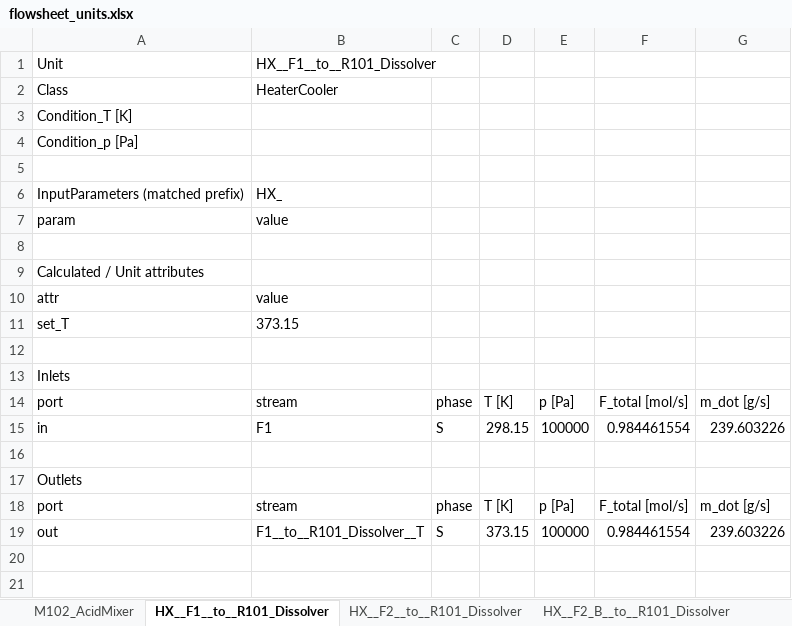
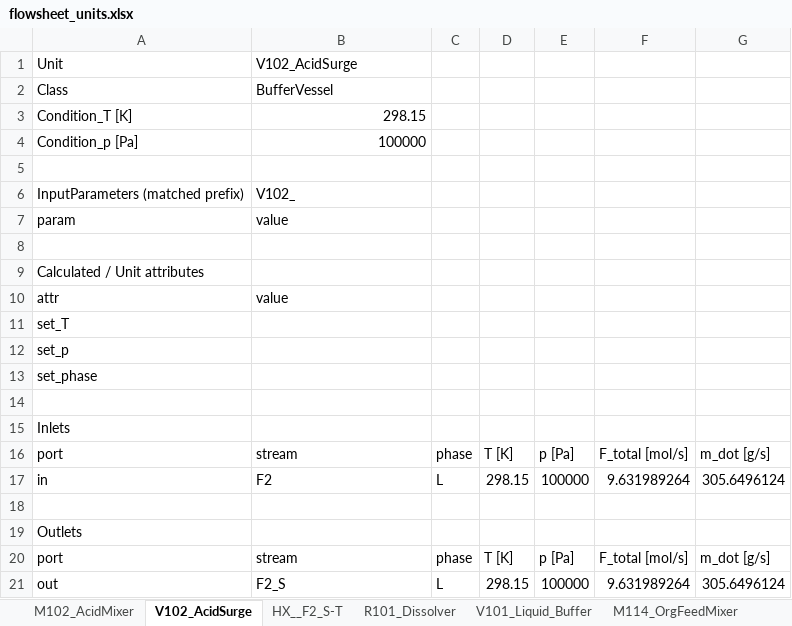
Before and after one commit to cweston112/Flowsheeting-FYD-project, an Excel workbook: flowsheet_units.xlsx, sheet V102_AcidSurge, drawn as a sheet; values as stored, in another font and other column widths than the file's, no borders; removed rows and columns are numbered as before the commit, all else as after; the diff names each change by its address in the sheet, - before the commit and + after, or states it on an @@ line.

Commit message:
Finishing the flow sheet

```diff
--- a/flowsheet_units.xlsx (sheet V102_AcidSurge)
+++ b/flowsheet_units.xlsx (sheet V102_AcidSurge)
-sheet tab: HX__F1__to__R101_Dissolver
+sheet tab: V102_AcidSurge
-sheet tab: HX__F2__to__R101_Dissolver
+sheet tab: HX__F2_S-T
-sheet tab: HX__F2_B__to__R101_Dissolver
-B1: HX__F1__to__R101_Dissolver
+B1: V102_AcidSurge
-B2: HeaterCooler
+B2: BufferVessel
-B3: (empty)
+B3: 298.15
-B4: (empty)
+B4: 100000
-B6: HX_
+B6: V102_
-B11: 373.15
+B11: (empty)
+row 12: set_p
+row 13: set_phase
-B17: F1
+B17: F2
-C17: S
+C17: L
-F17: 0.984461554
+F17: 9.631989264
-G17: 239.603226
+G17: 305.6496124
-row 19: out | F1__to__R101_Dissolver__T | S | 373.15 | 100000 | 0.984461554 | 239.603226
+row 21: out | F2_S | L | 298.15 | 100000 | 9.631989264 | 305.6496124
```
Also changed, not shown: sheet PC__F102-p, sheet CF102_Coalescer_X102_to_E102, sheet M102_AcidMixer, sheet E101_Evaporator, sheet HX__F102-T, sheet X102_AHA_Strip, 11 more sheets, other sheet tabs, stream_table.xlsx, 13 other files.
